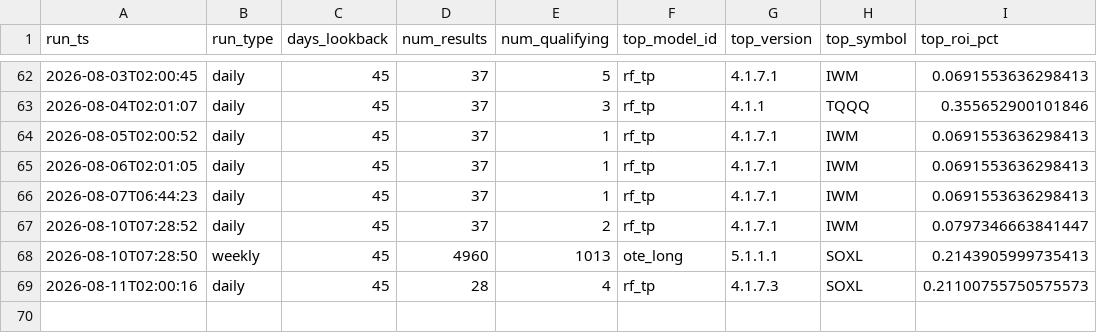
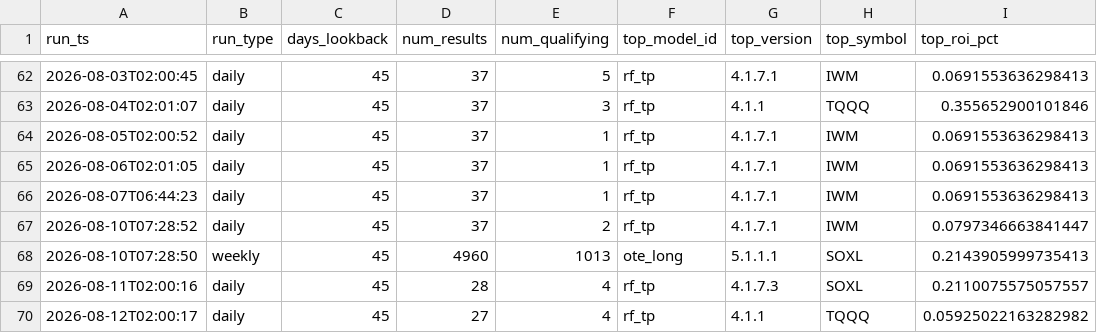
Before and after one commit to tenex-lab/auto_trading, a CSV file: registry/run_log.csv, drawn as a sheet; only a part is shown, gaps mark what is left out.

Commit message:
Daily run: 20260812

```diff
--- a/registry/run_log.csv
+++ b/registry/run_log.csv
@@ -68,2 +68,3 @@ run_ts,run_type,days_lookback,num_results,num_qualifying,top_model_id,top_versio
 2026-08-10T07:28:50,weekly,45,4960,1013,ote_long,5.1.1.1,SOXL,0.2143905999735413
-2026-08-11T02:00:16,daily,45,28,4,rf_tp,4.1.7.3,SOXL,0.21100755750575573
+2026-08-11T02:00:16,daily,45,28,4,rf_tp,4.1.7.3,SOXL,0.2110075575057557
+2026-08-12T02:00:17,daily,45,27,4,rf_tp,4.1.1,TQQQ,0.05925022163282982
```
Also changed, not shown: 2 other files.
